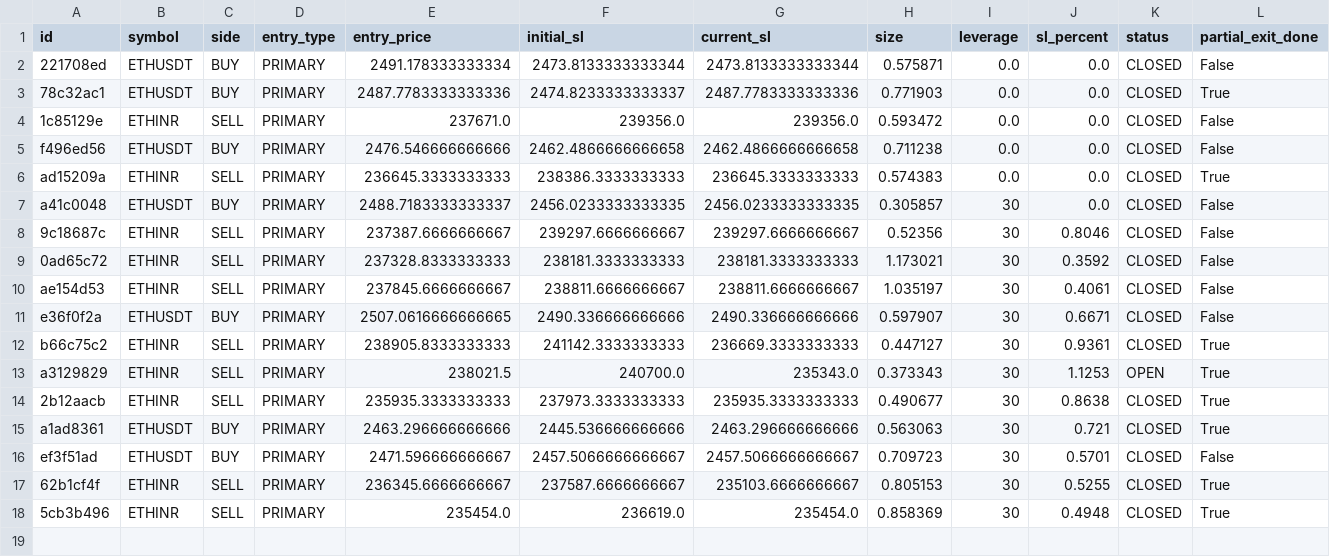
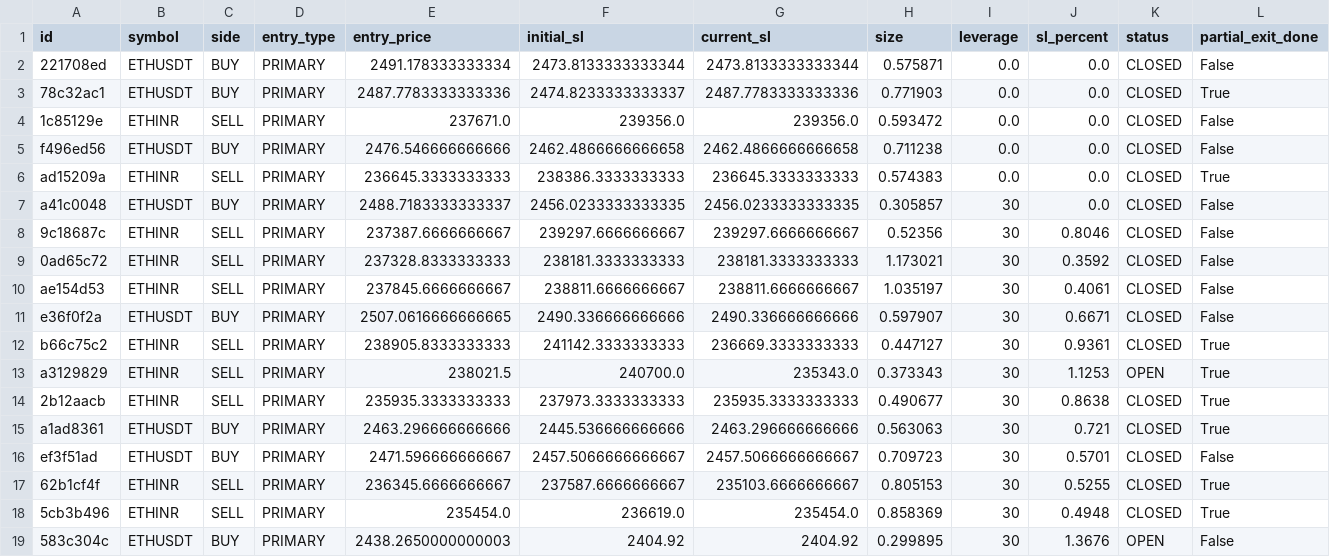
Before and after one commit to 09vinodsoni-cmd/supercpr-bot, a CSV file: trade_log.csv, drawn as a sheet; only a part is shown; rows hold the shown columns only; the diff names each change by its address in the sheet, - before the commit and + after, or states it on an @@ line.

```diff
--- a/trade_log.csv
+++ b/trade_log.csv
+row 19: 583c304c | ETHUSDT | BUY | PRIMARY | 2438.2650000000003 | 2404.92 | 2404.92 | 0.299895 | 30 | 1.3676 | OPEN | False
```
Also changed, not shown: 1 other file.
